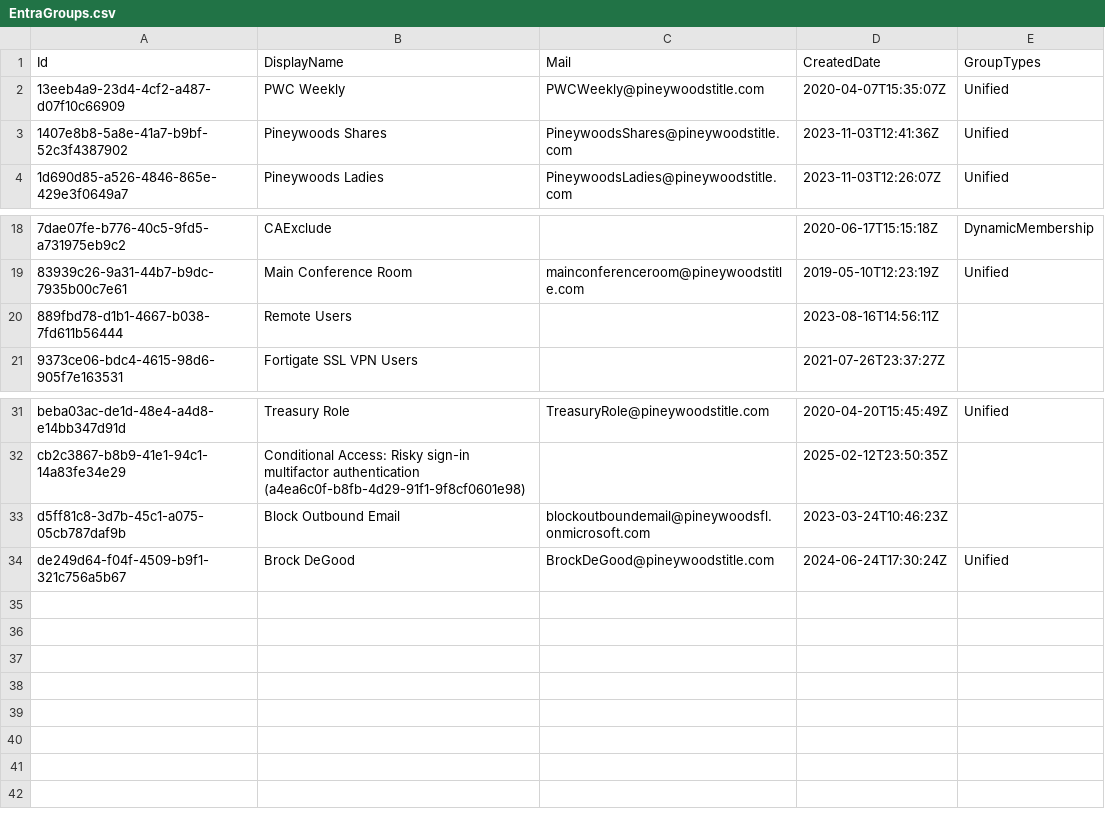
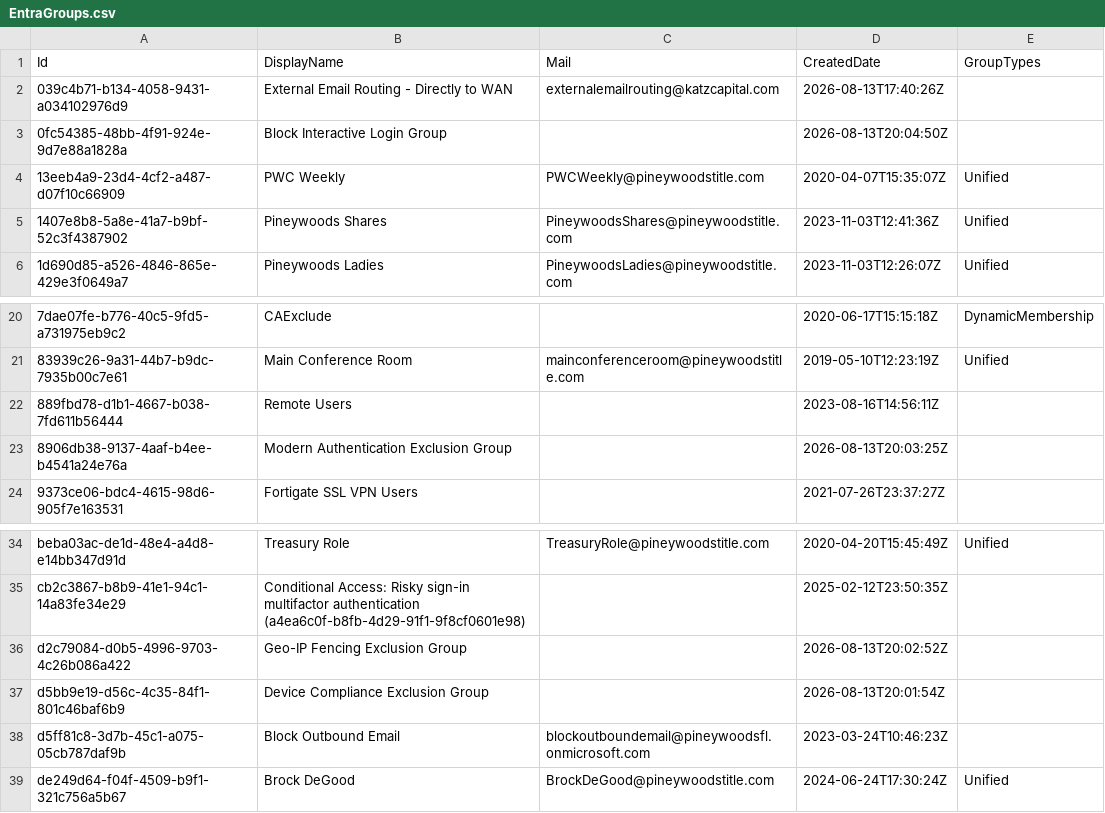
Before and after one commit to winkjb/ai-dev, a CSV file: program-management/ait-m365/data/raw/katz/EntraGroups.csv, drawn as a sheet; only a part is shown, gaps mark what is left out.

```diff
--- a/program-management/ait-m365/data/raw/katz/EntraGroups.csv
+++ b/program-management/ait-m365/data/raw/katz/EntraGroups.csv
@@ -1,2 +1,4 @@
 "Id","DisplayName","Mail","CreatedDate","GroupTypes"
+"039c4b71-b134-4058-9431-a034102976d9","External Email Routing - Directly to WAN","externalemailrouting@katzcapital.com","2026-08-13T17:40:26Z",""
+"0fc54385-48bb-4f91-924e-9d7e88a1828a","Block Interactive Login Group",,"2026-08-13T20:04:50Z",""
 "13eeb4a9-23d4-4cf2-a487-d07f10c66909","PWC Weekly","PWCWeekly@pineywoodstitle.com","2020-04-07T15:35:07Z","Unified"
@@ -20,2 +22,3 @@
 "889fbd78-d1b1-4667-b038-7fd611b56444","Remote Users",,"2023-08-16T14:56:11Z",""
+"8906db38-9137-4aaf-b4ee-b4541a24e76a","Modern Authentication Exclusion Group",,"2026-08-13T20:03:25Z",""
 "9373ce06-bdc4-4615-98d6-905f7e163531","Fortigate SSL VPN Users",,"2021-07-26T23:37:27Z",""
@@ -32,2 +35,4 @@
 "cb2c3867-b8b9-41e1-94c1-14a83fe34e29","Conditional Access: Risky sign-in multifactor authentication (a4ea6c0f-b8fb-4d29-91f1-9f8cf0601e98)",,"2025-02-12T23:50:35Z",""
+"d2c79084-d0b5-4996-9703-4c26b086a422","Geo-IP Fencing Exclusion Group",,"2026-08-13T20:02:52Z",""
+"d5bb9e19-d56c-4c35-84f1-801c46baf6b9","Device Compliance Exclusion Group",,"2026-08-13T20:01:54Z",""
 "d5ff81c8-3d7b-45c1-a075-05cb787daf9b","Block Outbound Email","blockoutboundemail@pineywoodsfl.onmicrosoft.com","2023-03-24T10:46:23Z",""
```
Also changed, not shown: 11 other files.
